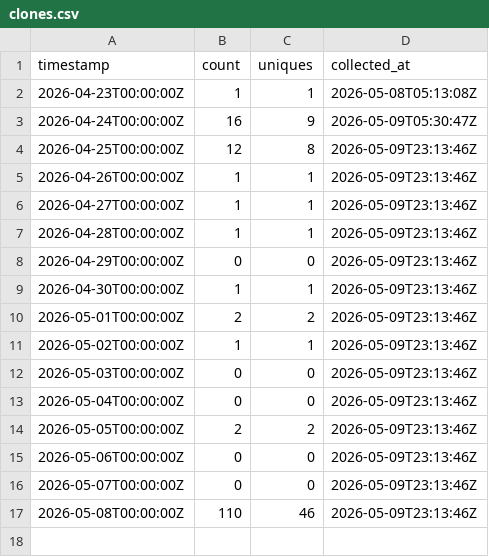
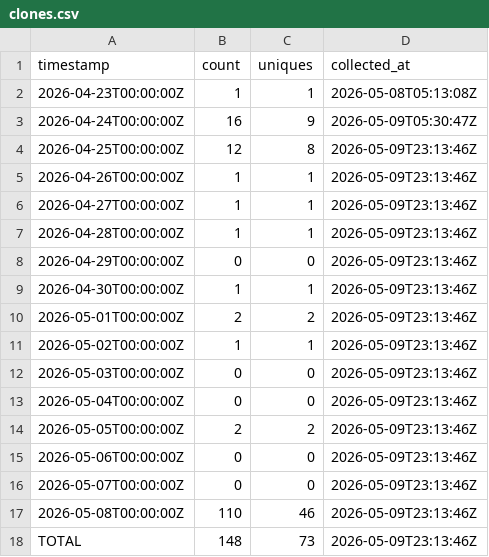
Before and after one commit to J-King-Dottie/aus-data-agent-mcp, a CSV file: github-traffic/clones.csv, drawn as a sheet; the diff names each change by its address in the sheet, - before the commit and + after, or states it on an @@ line.

Commit message:
Simplify GitHub traffic tracking

```diff
--- a/github-traffic/clones.csv
+++ b/github-traffic/clones.csv
+row 18: TOTAL | 148 | 73 | 2026-05-09T23:13:46Z
```
Also changed, not shown: github-traffic/views.csv, 5 other files.
